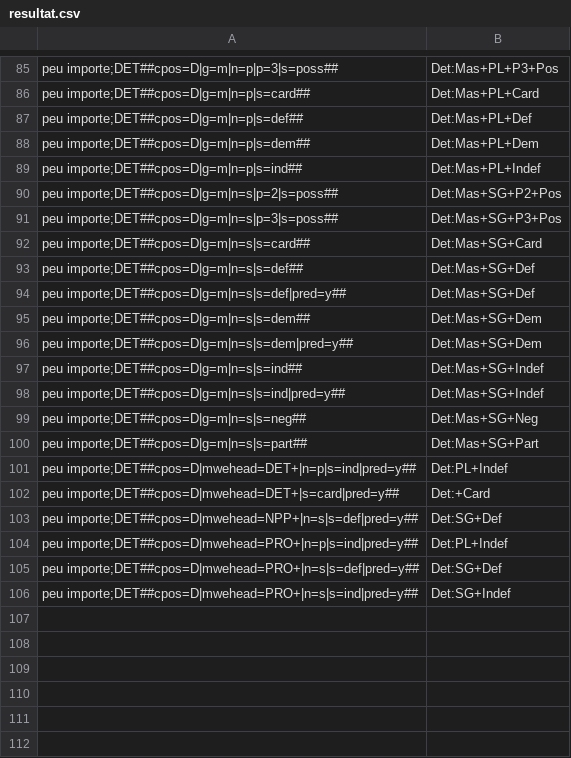
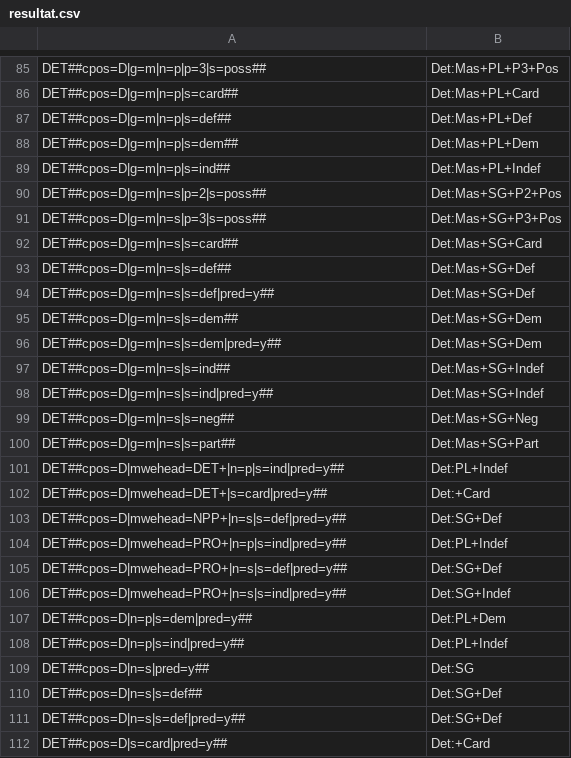
Before and after one commit to AurelieAKLI/Holinet, a CSV file: resultat.csv, drawn as a sheet; only a part is shown, gaps mark what is left out; the diff covers the shown part only; the diff names each change by its address in the sheet, - before the commit and + after, or states it on an @@ line.

```diff
--- a/resultat.csv
+++ b/resultat.csv
-A85: peu importe;DET##cpos=D|g=m|n=p|p=3|s=poss##
+A85: DET##cpos=D|g=m|n=p|p=3|s=poss##
-A86: peu importe;DET##cpos=D|g=m|n=p|s=card##
+A86: DET##cpos=D|g=m|n=p|s=card##
-A87: peu importe;DET##cpos=D|g=m|n=p|s=def##
+A87: DET##cpos=D|g=m|n=p|s=def##
-A88: peu importe;DET##cpos=D|g=m|n=p|s=dem##
+A88: DET##cpos=D|g=m|n=p|s=dem##
-A89: peu importe;DET##cpos=D|g=m|n=p|s=ind##
+A89: DET##cpos=D|g=m|n=p|s=ind##
-A90: peu importe;DET##cpos=D|g=m|n=s|p=2|s=poss##
+A90: DET##cpos=D|g=m|n=s|p=2|s=poss##
-A91: peu importe;DET##cpos=D|g=m|n=s|p=3|s=poss##
+A91: DET##cpos=D|g=m|n=s|p=3|s=poss##
-A92: peu importe;DET##cpos=D|g=m|n=s|s=card##
+A92: DET##cpos=D|g=m|n=s|s=card##
-A93: peu importe;DET##cpos=D|g=m|n=s|s=def##
+A93: DET##cpos=D|g=m|n=s|s=def##
-A94: peu importe;DET##cpos=D|g=m|n=s|s=def|pred=y##
+A94: DET##cpos=D|g=m|n=s|s=def|pred=y##
-A95: peu importe;DET##cpos=D|g=m|n=s|s=dem##
+A95: DET##cpos=D|g=m|n=s|s=dem##
-A96: peu importe;DET##cpos=D|g=m|n=s|s=dem|pred=y##
+A96: DET##cpos=D|g=m|n=s|s=dem|pred=y##
-A97: peu importe;DET##cpos=D|g=m|n=s|s=ind##
+A97: DET##cpos=D|g=m|n=s|s=ind##
-A98: peu importe;DET##cpos=D|g=m|n=s|s=ind|pred=y##
+A98: DET##cpos=D|g=m|n=s|s=ind|pred=y##
-A99: peu importe;DET##cpos=D|g=m|n=s|s=neg##
+A99: DET##cpos=D|g=m|n=s|s=neg##
-A100: peu importe;DET##cpos=D|g=m|n=s|s=part##
+A100: DET##cpos=D|g=m|n=s|s=part##
-A101: peu importe;DET##cpos=D|mwehead=DET+|n=p|s=ind|pred=y##
+A101: DET##cpos=D|mwehead=DET+|n=p|s=ind|pred=y##
-A102: peu importe;DET##cpos=D|mwehead=DET+|s=card|pred=y##
+A102: DET##cpos=D|mwehead=DET+|s=card|pred=y##
-A103: peu importe;DET##cpos=D|mwehead=NPP+|n=s|s=def|pred=y##
+A103: DET##cpos=D|mwehead=NPP+|n=s|s=def|pred=y##
-A104: peu importe;DET##cpos=D|mwehead=PRO+|n=p|s=ind|pred=y##
+A104: DET##cpos=D|mwehead=PRO+|n=p|s=ind|pred=y##
-A105: peu importe;DET##cpos=D|mwehead=PRO+|n=s|s=def|pred=y##
+A105: DET##cpos=D|mwehead=PRO+|n=s|s=def|pred=y##
-A106: peu importe;DET##cpos=D|mwehead=PRO+|n=s|s=ind|pred=y##
+A106: DET##cpos=D|mwehead=PRO+|n=s|s=ind|pred=y##
+row 107: DET##cpos=D|n=p|s=dem|pred=y## | Det:PL+Dem
+row 108: DET##cpos=D|n=p|s=ind|pred=y## | Det:PL+Indef
+row 109: DET##cpos=D|n=s|pred=y## | Det:SG
+row 110: DET##cpos=D|n=s|s=def## | Det:SG+Def
+row 111: DET##cpos=D|n=s|s=def|pred=y## | Det:SG+Def
+row 112: DET##cpos=D|s=card|pred=y## | Det:+Card
```
Also changed, not shown: 60 added rows and 28 edited cells elsewhere in this file, 2 other files.
